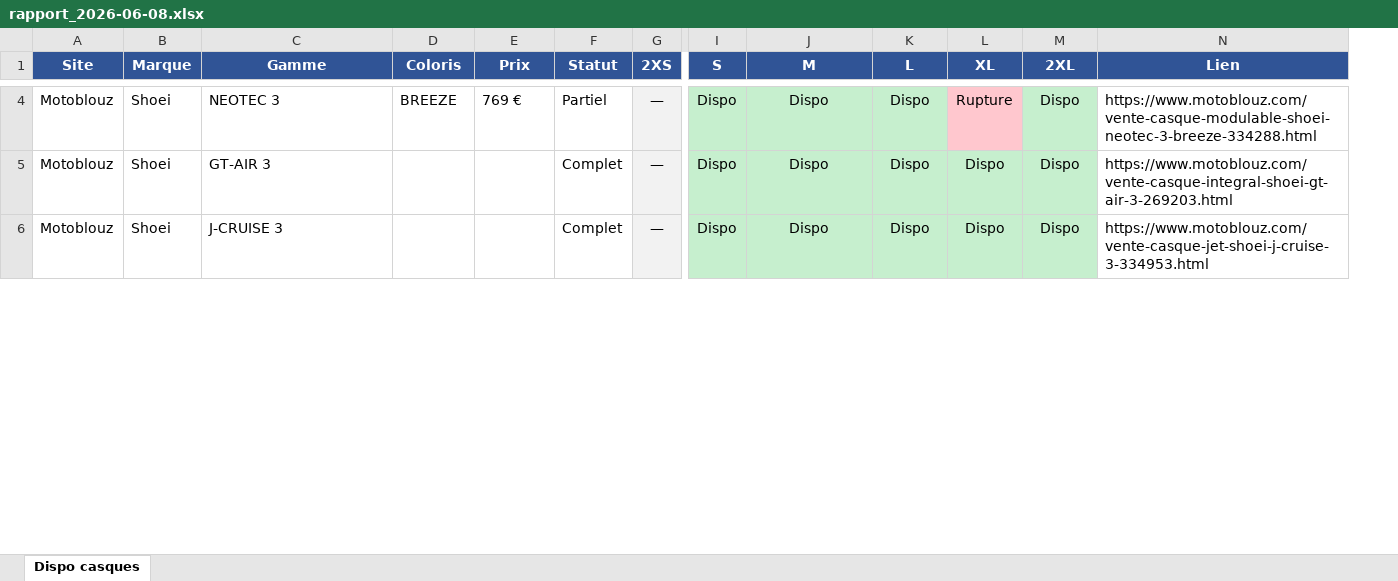
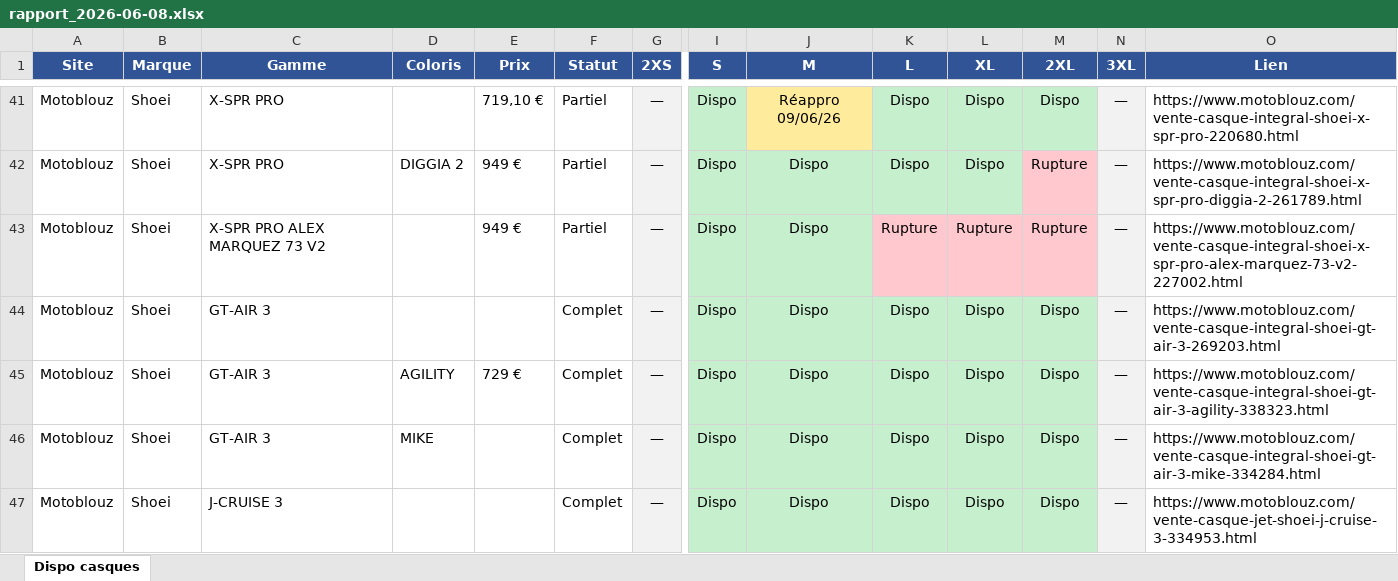
Before and after one commit to selim-bakir/nuiman-scrapping-moto, an Excel workbook: reports/rapport_2026-06-08.xlsx, sheet Dispo casques, drawn as a sheet; only a part is shown, gaps mark what is left out; values as stored, in another font and other column widths than the file's, no borders; addresses are those after the commit; rows hold the shown columns only; the diff covers the shown part only; the diff names each change by its address in the sheet, - before the commit and + after, or states it on an @@ line.

Commit message:
Affiner rapport : intégral+jet only, tailles indispo + réappro par taille
- Exclusion des casques modulables (listing intégral + jet uniquement)
- Rapport : n'affiche que les tailles indispo, chacune avec sa date de réappro
  (ou 'non communiquée' si le site ne la fournit pas)
- Fix: date de réappro cherchée sur TOUS les entrepôts (pas que WEB)

```diff
--- a/reports/rapport_2026-06-08.xlsx (sheet Dispo casques)
+++ b/reports/rapport_2026-06-08.xlsx (sheet Dispo casques)
+column N (3XL), row 41: —; row 44: —; row 47: —
-C41 (Gamme): NEOTEC 3
+C41 (Gamme): X-SPR PRO
-D41 (Coloris): BREEZE
+D41 (Coloris): (empty)
-E41 (Prix): 769 €
+E41 (Prix): 719,10 €
-J41 (M): Dispo
+J41 (M): Réappro 09/06/26
-J41 fill: #C6EFCE
+J41 fill: #FFEB9C
-L41 (XL): Rupture
+L41 (XL): Dispo
-L41 fill: #FFC7CE
+L41 fill: #C6EFCE
-O41 (Lien): https://www.motoblouz.com/vente-casque-modulable-shoei-neotec-3-breeze-334288.html
+O41 (Lien): https://www.motoblouz.com/vente-casque-integral-shoei-x-spr-pro-220680.html
+row 42: Motoblouz | Shoei | X-SPR PRO | DIGGIA 2 | 949 € | Partiel | — | Dispo | Dispo | Dispo | Dispo | Rupture | — | https://www.motoblouz.com/vente-casque-integral-shoei-x-spr-pro-diggia-2-261789.html
+row 43: Motoblouz | Shoei | X-SPR PRO ALEX MARQUEZ 73 V2 |  | 949 € | Partiel | — | Dispo | Dispo | Rupture | Rupture | Rupture | — | https://www.motoblouz.com/vente-casque-integral-shoei-x-spr-pro-alex-marquez-73-v2-227002.html
+row 45: Motoblouz | Shoei | GT-AIR 3 | AGILITY | 729 € | Complet | — | Dispo | Dispo | Dispo | Dispo | Dispo | — | https://www.motoblouz.com/vente-casque-integral-shoei-gt-air-3-agility-338323.html
+row 46: Motoblouz | Shoei | GT-AIR 3 | MIKE |  | Complet | — | Dispo | Dispo | Dispo | Dispo | Dispo | — | https://www.motoblouz.com/vente-casque-integral-shoei-gt-air-3-mike-334284.html
```
Also changed, not shown: 40 added rows and 11 edited cells elsewhere in this sheet, 3 other files.
